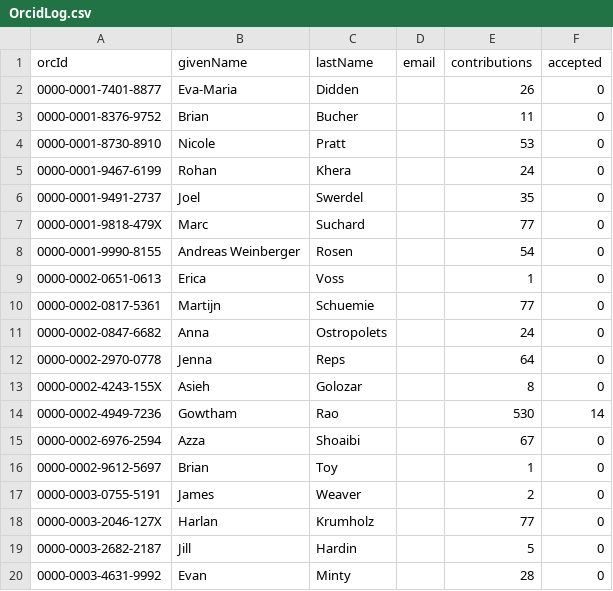
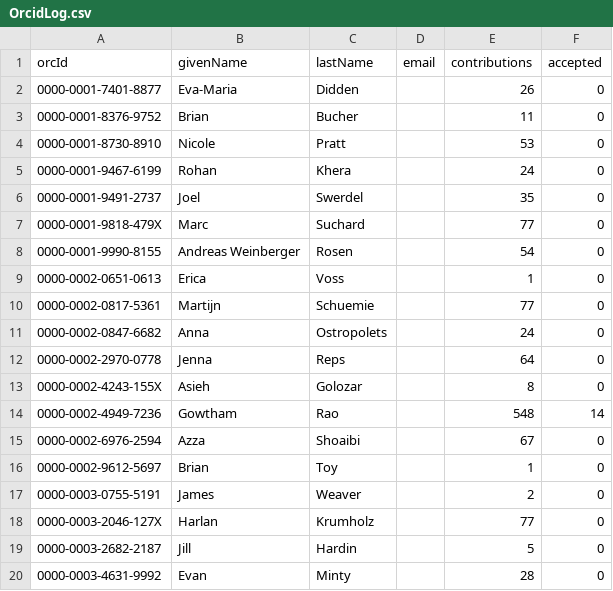
Before and after one commit to OHDSI/PhenotypeLibrary, a CSV file: inst/OrcidLog.csv, drawn as a sheet.

```diff
--- a/inst/OrcidLog.csv
+++ b/inst/OrcidLog.csv
@@ -13,3 +13,3 @@
 "0000-0002-4243-155X","Asieh","Golozar","",8,0
-"0000-0002-4949-7236","Gowtham","Rao","",530,14
+"0000-0002-4949-7236","Gowtham","Rao","",548,14
 "0000-0002-6976-2594","Azza","Shoaibi","",67,0
```
Also changed, not shown: inst/cohorts/InclusionRules.csv, 40 other files.
